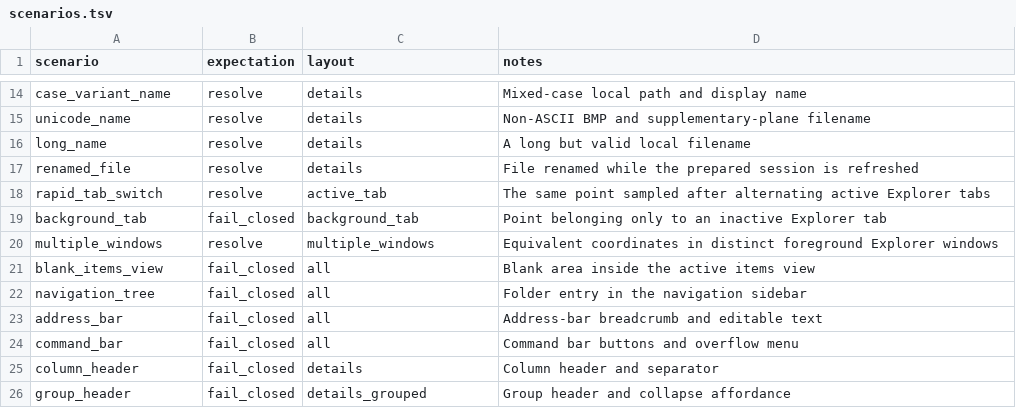
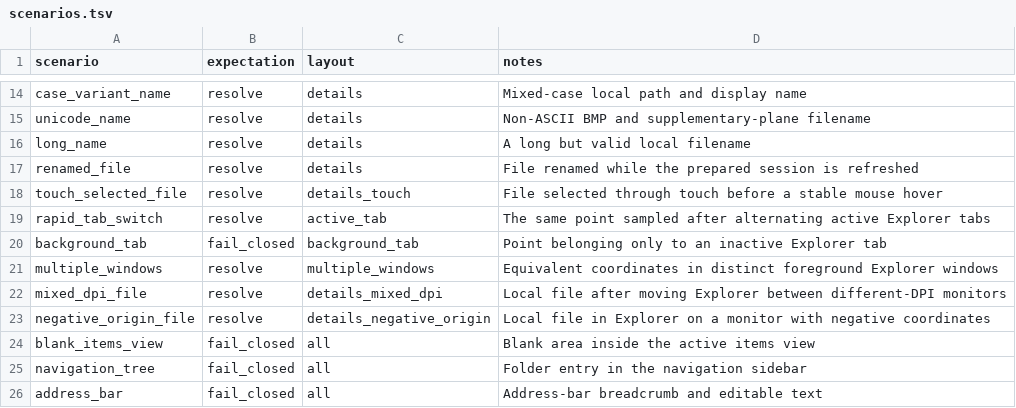
Before and after one commit to lownamlee/CursorPeek, a TSV file: corpus/scenarios.tsv, drawn as a sheet; only a part is shown, gaps mark what is left out; the shorter side is filled out with more unchanged rows; the diff names each change by its address in the sheet, - before the commit and + after, or states it on an @@ line.

```diff
--- a/corpus/scenarios.tsv
+++ b/corpus/scenarios.tsv
+row 18: touch_selected_file | resolve | details_touch | File selected through touch before a stable mouse hover
+row 22: mixed_dpi_file | resolve | details_mixed_dpi | Local file after moving Explorer between different-DPI monitors
+row 23: negative_origin_file | resolve | details_negative_origin | Local file in Explorer on a monitor with negative coordinates
```
Also changed, not shown: 5 other files.
